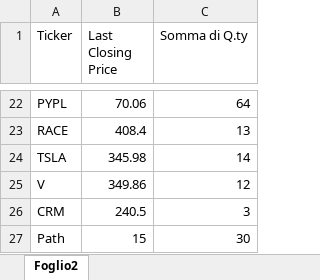
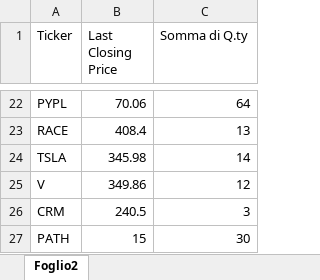
Before and after one commit to scimmione1/FromZeroToQuant-, an Excel workbook: 08_portfolio_management/portfolio_example.xlsx, sheet Foglio2, drawn as a sheet; only a part is shown, gaps mark what is left out; values as stored, in another font and other column widths than the file's, no borders; table styles not drawn; the diff names each change by its address in the sheet, - before the commit and + after, or states it on an @@ line.

Commit message:
updated port example

```diff
--- a/08_portfolio_management/portfolio_example.xlsx (sheet Foglio2)
+++ b/08_portfolio_management/portfolio_example.xlsx (sheet Foglio2)
-A27 (Ticker): Path
+A27 (Ticker): PATH
```
Also changed, not shown: 2 other files.
